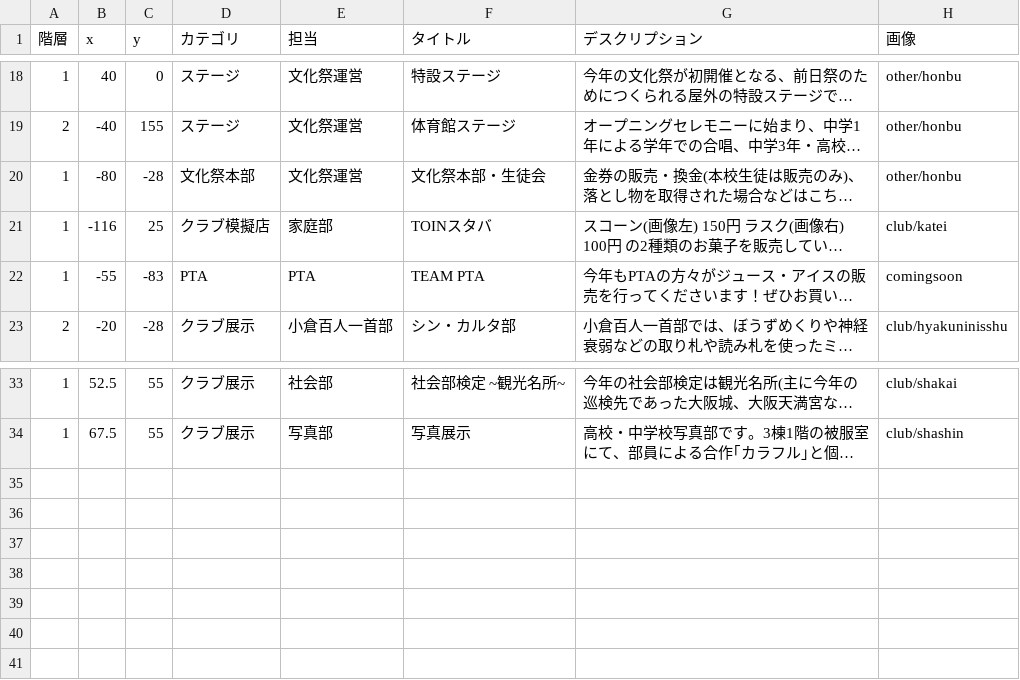
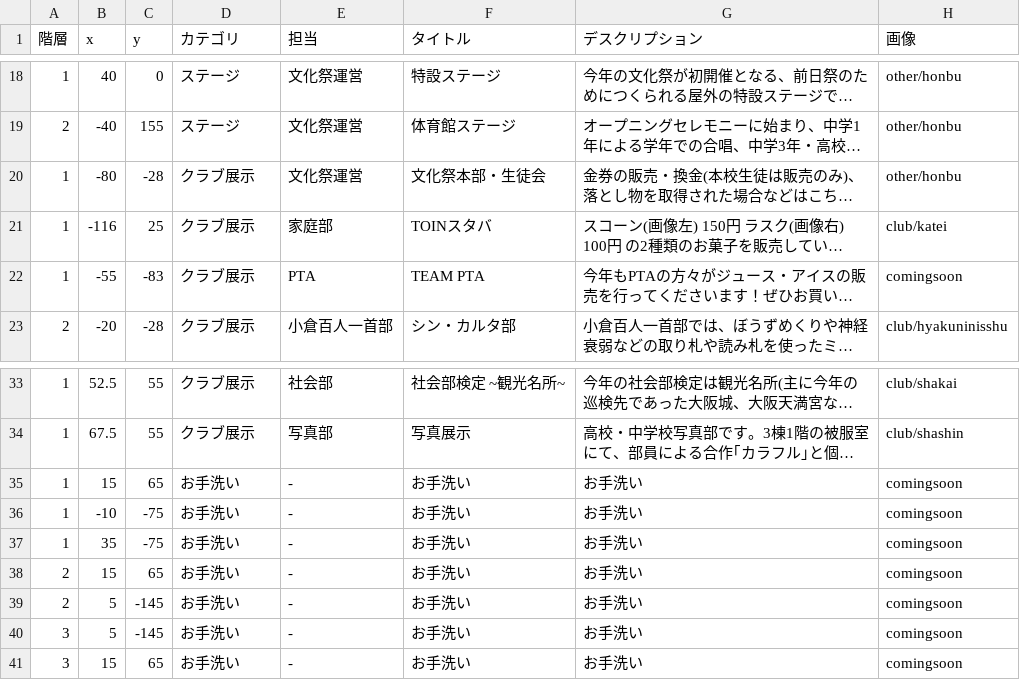
Before and after one commit to nearfactory/toinsai-kagaku, a CSV file: asset/csv/2dmap.csv, drawn as a sheet; only a part is shown, gaps mark what is left out; long unchanged cells end in …; the diff names each change by its address in the sheet, - before the commit and + after, or states it on an @@ line.

```diff
--- a/asset/csv/2dmap.csv
+++ b/asset/csv/2dmap.csv
-D20 (カテゴリ): 文化祭本部
+D20 (カテゴリ): クラブ展示
-D21 (カテゴリ): クラブ模擬店
+D21 (カテゴリ): クラブ展示
-D22 (カテゴリ): PTA
+D22 (カテゴリ): クラブ展示
+row 35: 1 | 15 | 65 | お手洗い | - | お手洗い | お手洗い | comingsoon
+row 36: 1 | -10 | -75 | お手洗い | - | お手洗い | お手洗い | comingsoon
+row 37: 1 | 35 | -75 | お手洗い | - | お手洗い | お手洗い | comingsoon
+row 38: 2 | 15 | 65 | お手洗い | - | お手洗い | お手洗い | comingsoon
+row 39: 2 | 5 | -145 | お手洗い | - | お手洗い | お手洗い | comingsoon
+row 40: 3 | 5 | -145 | お手洗い | - | お手洗い | お手洗い | comingsoon
+row 41: 3 | 15 | 65 | お手洗い | - | お手洗い | お手洗い | comingsoon
```
Also changed, not shown: asset/csv/news.csv, 1 other file.
